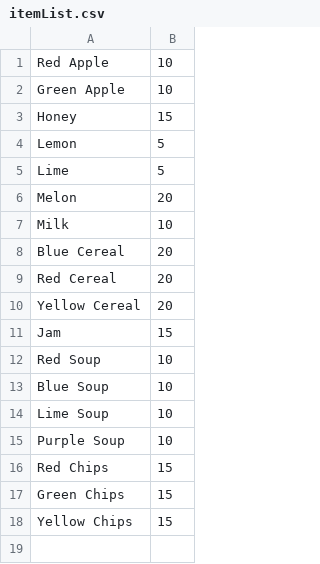
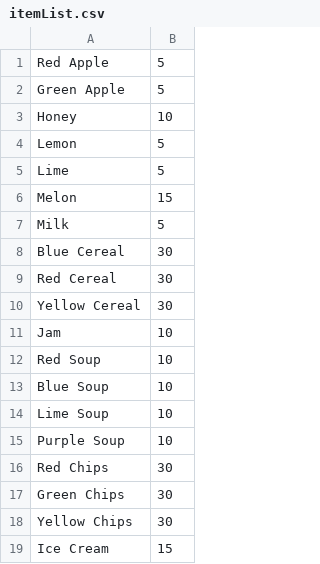
Before and after one commit to Jonnyas93/Closing-Time, a CSV file: Assets/Scripts/itemList.csv, drawn as a sheet.

```diff
--- a/Assets/Scripts/itemList.csv
+++ b/Assets/Scripts/itemList.csv
@@ -1,12 +1,12 @@
-Red Apple,10
-Green Apple,10
-Honey,15
+Red Apple,5
+Green Apple,5
+Honey,10
 Lemon,5
 Lime,5
-Melon,20
-Milk,10
-Blue Cereal,20
-Red Cereal,20
-Yellow Cereal,20
-Jam,15
+Melon,15
+Milk,5
+Blue Cereal,30
+Red Cereal,30
+Yellow Cereal,30
+Jam,10
 Red Soup,10
@@ -15,4 +15,5 @@ Lime Soup,10
 Purple Soup,10
-Red Chips,15
-Green Chips,15
-Yellow Chips,15
+Red Chips,30
+Green Chips,30
+Yellow Chips,30
+Ice Cream,15
```
Also changed, not shown: 11 other files.
